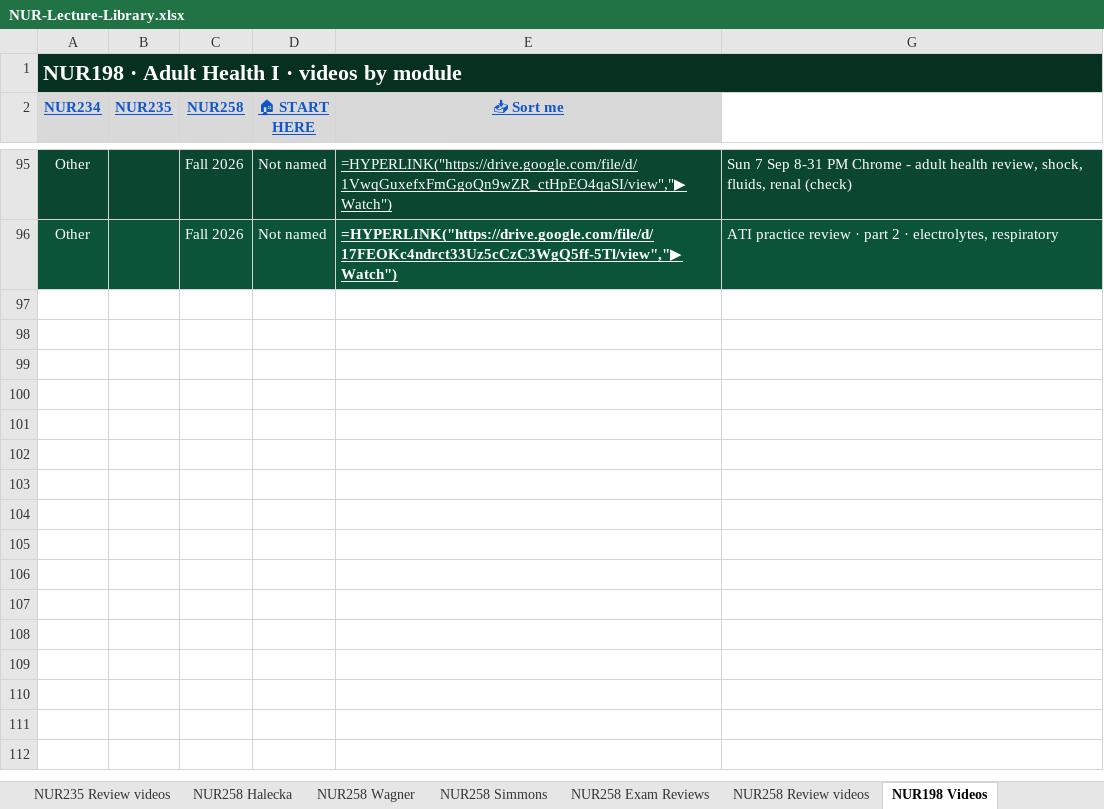
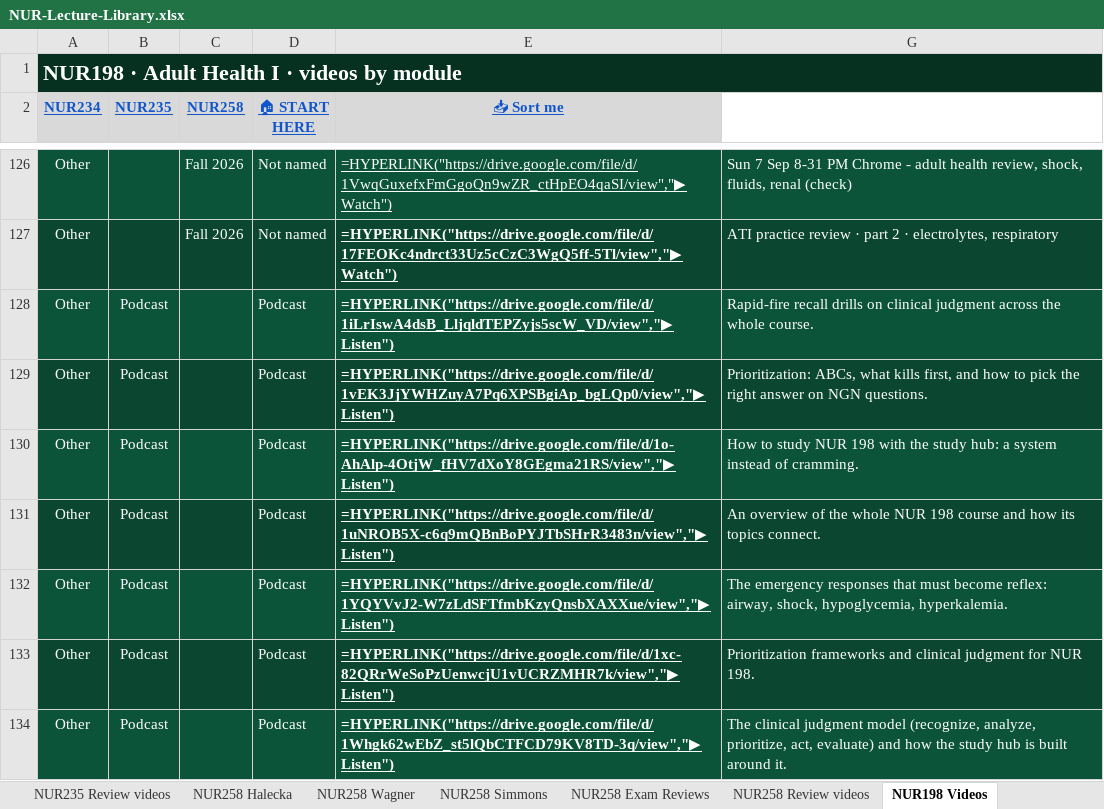
Before and after one commit to Arnold7777777/ABSN-Study-Hub, an Excel workbook: files/NUR-Lecture-Library.xlsx, sheet NUR198 Videos, drawn as a sheet; only a part is shown, gaps mark what is left out; values as stored, in another font and other column widths than the file's, no borders; formulas without a stored value are shown as written; conditional formats and table styles not drawn; the diff covers the shown part only; the diff names each change by its address in the sheet, - before the commit and + after, or states it on an @@ line.

```diff
--- a/files/NUR-Lecture-Library.xlsx (sheet NUR198 Videos)
+++ b/files/NUR-Lecture-Library.xlsx (sheet NUR198 Videos)
+row 128: Other | Podcast |  | Podcast | =HYPERLINK("https://drive.google.com/file/d/1iLrIswA4dsB_LljqldTEPZyjs5scW_VD/view","▶ Listen") | Rapid-fire recall drills on clinical judgment across the whole course.
+row 129: Other | Podcast |  | Podcast | =HYPERLINK("https://drive.google.com/file/d/1vEK3JjYWHZuyA7Pq6XPSBgiAp_bgLQp0/view","▶ Listen") | Prioritization: ABCs, what kills first, and how to pick the right answer on NGN questions.
+row 130: Other | Podcast |  | Podcast | =HYPERLINK("https://drive.google.com/file/d/1o-AhAlp-4OtjW_fHV7dXoY8GEgma21RS/view","▶ Listen") | How to study NUR 198 with the study hub: a system instead of cramming.
+row 131: Other | Podcast |  | Podcast | =HYPERLINK("https://drive.google.com/file/d/1uNROB5X-c6q9mQBnBoPYJTbSHrR3483n/view","▶ Listen") | An overview of the whole NUR 198 course and how its topics connect.
+row 132: Other | Podcast |  | Podcast | =HYPERLINK("https://drive.google.com/file/d/1YQYVvJ2-W7zLdSFTfmbKzyQnsbXAXXue/view","▶ Listen") | The emergency responses that must become reflex: airway, shock, hypoglycemia, hyperkalemia.
+row 133: Other | Podcast |  | Podcast | =HYPERLINK("https://drive.google.com/file/d/1xc-82QRrWeSoPzUenwcjU1vUCRZMHR7k/view","▶ Listen") | Prioritization frameworks and clinical judgment for NUR 198.
+row 134: Other | Podcast |  | Podcast | =HYPERLINK("https://drive.google.com/file/d/1Whgk62wEbZ_st5lQbCTFCD79KV8TD-3q/view","▶ Listen") | The clinical judgment model (recognize, analyze, prioritize, act, evaluate) and how the study hub is built around it.
```
Also changed, not shown: 37 added rows elsewhere in this sheet, sheet NUR175 Videos, sheet NUR258 Review videos, sheet NUR234 Review videos, sheet Exam Reviews (other classes), sheet NUR235 Review videos, sheet NUR125 Videos, hidden cells, 3 other files.
